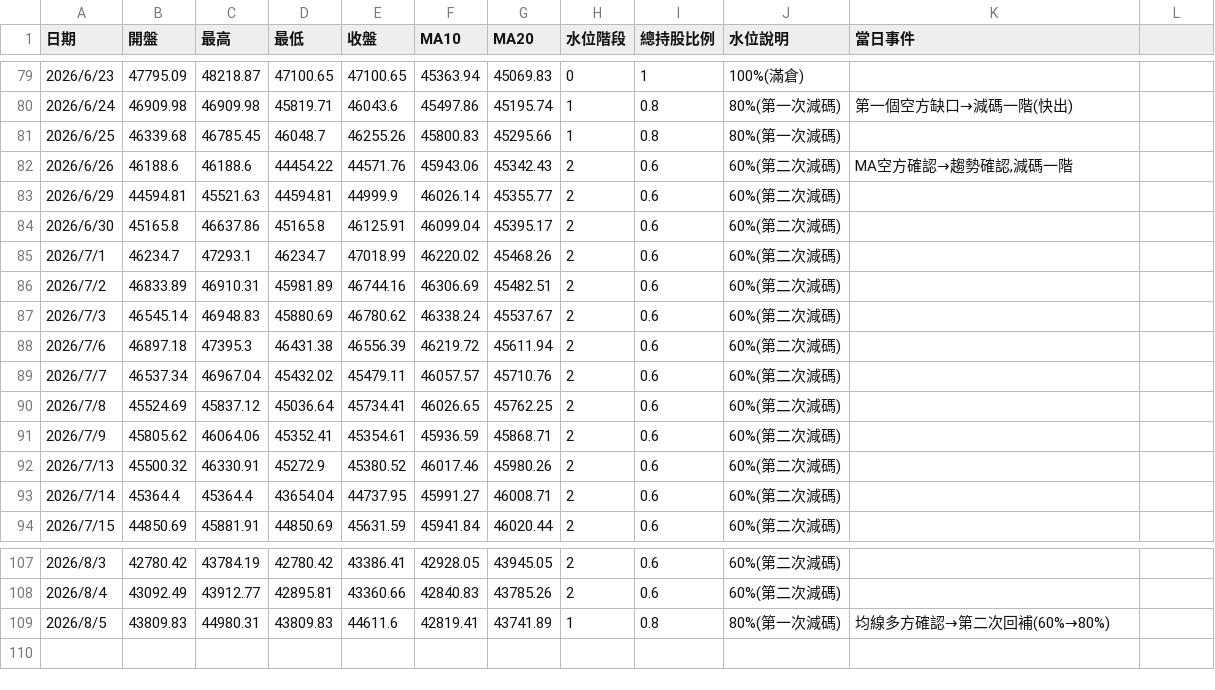
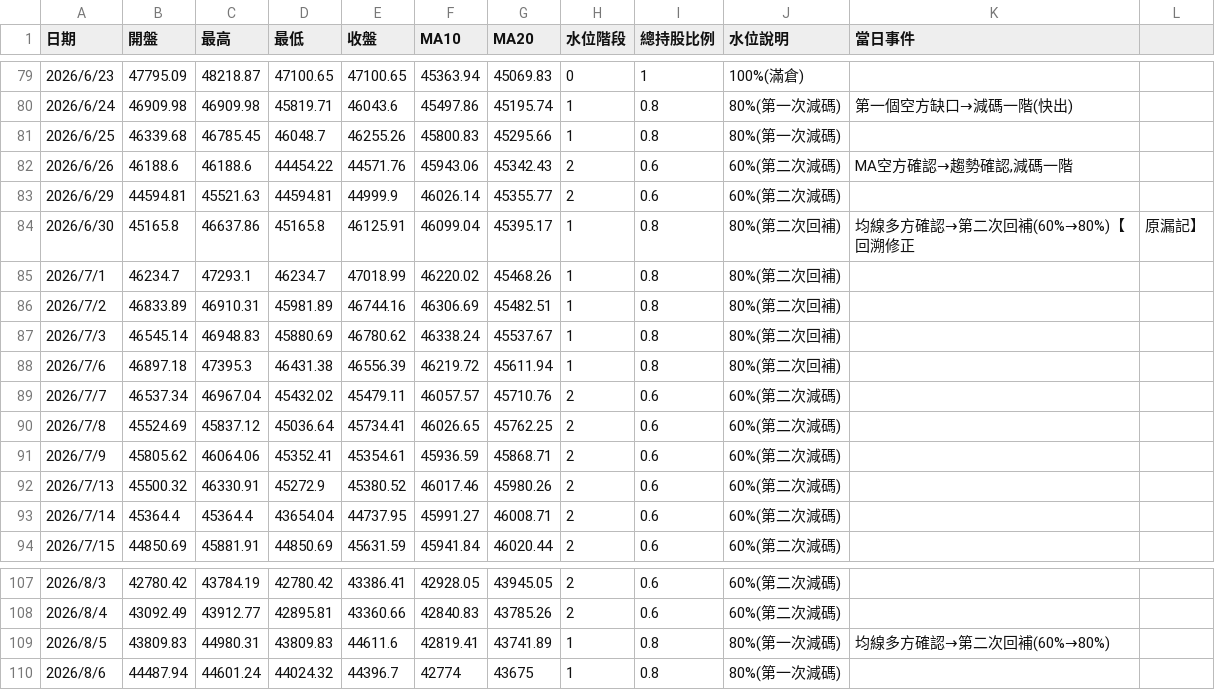
Before and after one commit to a0937568528-code/AI_Investment_HQ, a CSV file: docs/風險優先模型/逐日事件與水位-即時20260806建立.csv, drawn as a sheet; only a part is shown, gaps mark what is left out; the diff names each change by its address in the sheet, - before the commit and + after, or states it on an @@ line.

```diff
--- a/docs/風險優先模型/逐日事件與水位-即時20260806建立.csv
+++ b/docs/風險優先模型/逐日事件與水位-即時20260806建立.csv
-H84:H88 (水位階段): 2
+H84:H88 (水位階段): 1
-I84:I88 (總持股比例): 0.6
+I84:I88 (總持股比例): 0.8
-J84:J88 (水位說明): 60%(第二次減碼)
+J84:J88 (水位說明): 80%(第二次回補)
-K84 (當日事件): (empty)
+K84 (當日事件): 均線多方確認→第二次回補(60%→80%)【回溯修正
-L84: (empty)
+L84: 原漏記】
+row 110: 2026/8/6 | 44487.94 | 44601.24 | 44024.32 | 44396.7 | 42774 | 43675 | 1 | 0.8 | 80%(第一次減碼)
```
Also changed, not shown: 17 other files.
